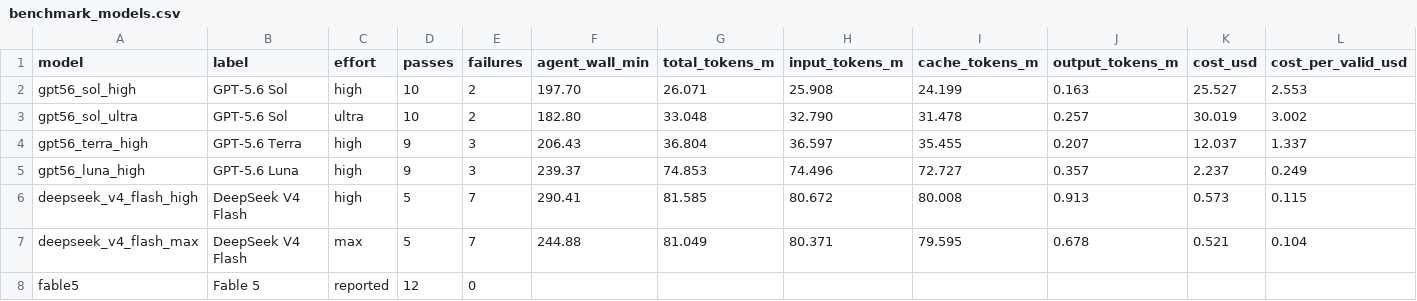
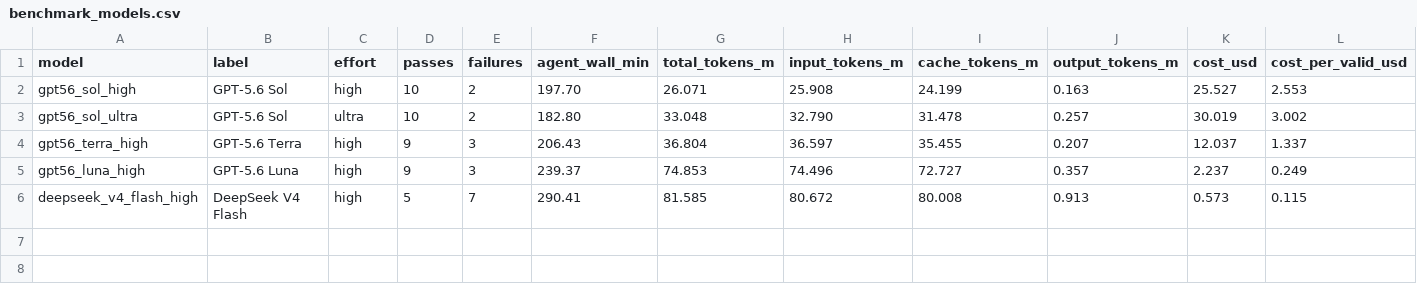
Before and after one commit to QingyunQian/ORBIT-Q, a CSV file: paper/source_data/benchmark_models.csv, drawn as a sheet; only a part is shown; rows hold the shown columns only; the diff names each change by its address in the sheet, - before the commit and + after, or states it on an @@ line.

```diff
--- a/paper/source_data/benchmark_models.csv
+++ b/paper/source_data/benchmark_models.csv
-row 7: deepseek_v4_flash_max | DeepSeek V4 Flash | max | 5 | 7 | 244.88 | 81.049 | 80.371 | 79.595 | 0.678 | 0.521 | 0.104
-row 8: fable5 | Fable 5 | reported | 12 | 0
```
Also changed, not shown: paper/source_data/expert_optimization.csv, paper/source_data/insights.csv, 44 other files.
